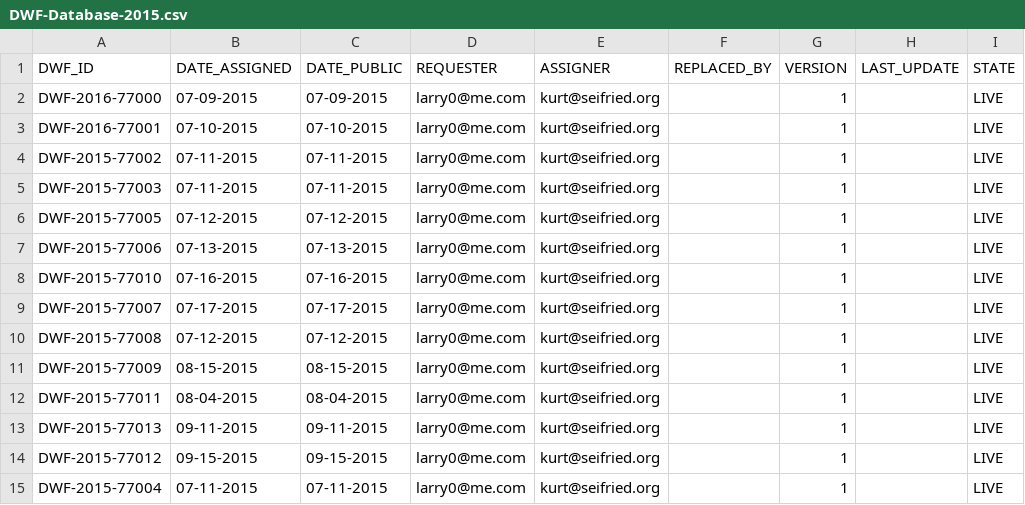
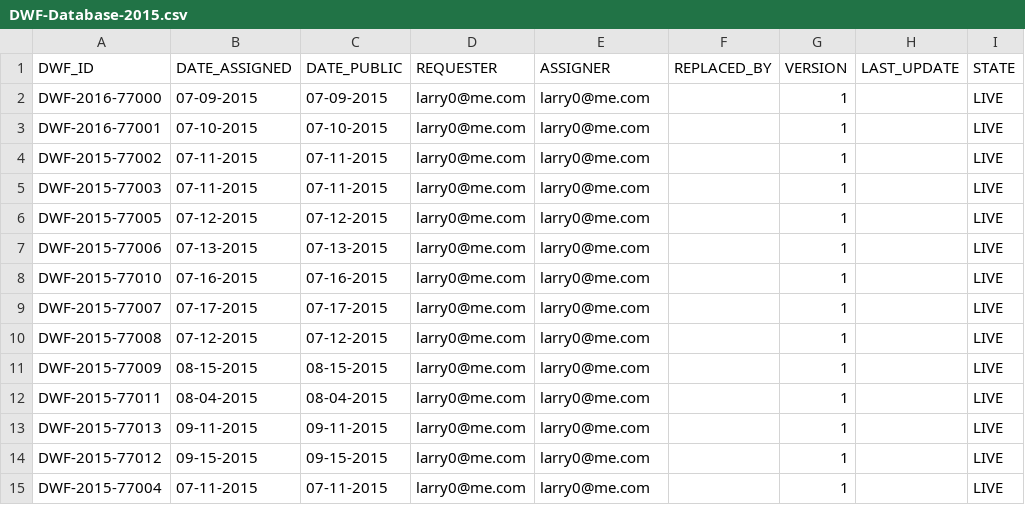
Before and after one commit to wireghoul/DWF-Database, a CSV file: DWF-Database-2015.csv, drawn as a sheet; only a part is shown; the diff names each change by its address in the sheet, - before the commit and + after, or states it on an @@ line.

Commit message:
Corrected ASSIGNER for larry's entries

```diff
--- a/DWF-Database-2015.csv
+++ b/DWF-Database-2015.csv
-E2:E15 (ASSIGNER): kurt@seifried.org
+E2:E15 (ASSIGNER): larry0@me.com
```
